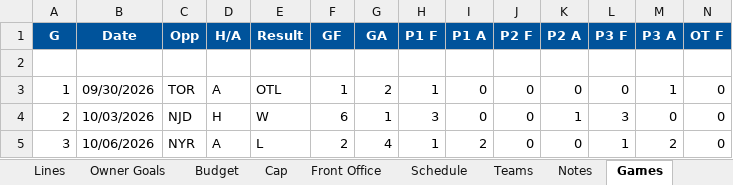
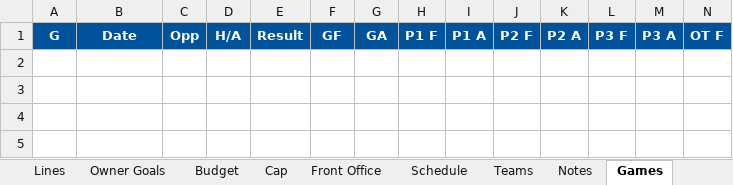
Before and after one commit to SkipRoads01/islanders-s1-tracker, an Excel workbook: S1 NY Islanders.xlsx, sheet Games, drawn as a sheet; only a part is shown; values as stored, in another font and other column widths than the file's, no borders; rows hold the shown columns only; the diff names each change by its address in the sheet, - before the commit and + after, or states it on an @@ line.

```diff
--- a/S1 NY Islanders.xlsx (sheet Games)
+++ b/S1 NY Islanders.xlsx (sheet Games)
-row 2: (empty)
-row 3: 1 | 09/30/2026 | TOR | A | OTL | 1 | 2 | 1 | 0 | 0 | 0 | 0 | 1 | 0
-row 4: 2 | 10/03/2026 | NJD | H | W | 6 | 1 | 3 | 0 | 0 | 1 | 3 | 0 | 0
-row 5: 3 | 10/06/2026 | NYR | A | L | 2 | 4 | 1 | 2 | 0 | 0 | 1 | 2 | 0
```
Also changed, not shown: sheet Roster Ref, sheet Lines, sheet Scoring, sheet Headlines, sheet Notes, sheet Recaps, 8 more sheets, 6 other files.
